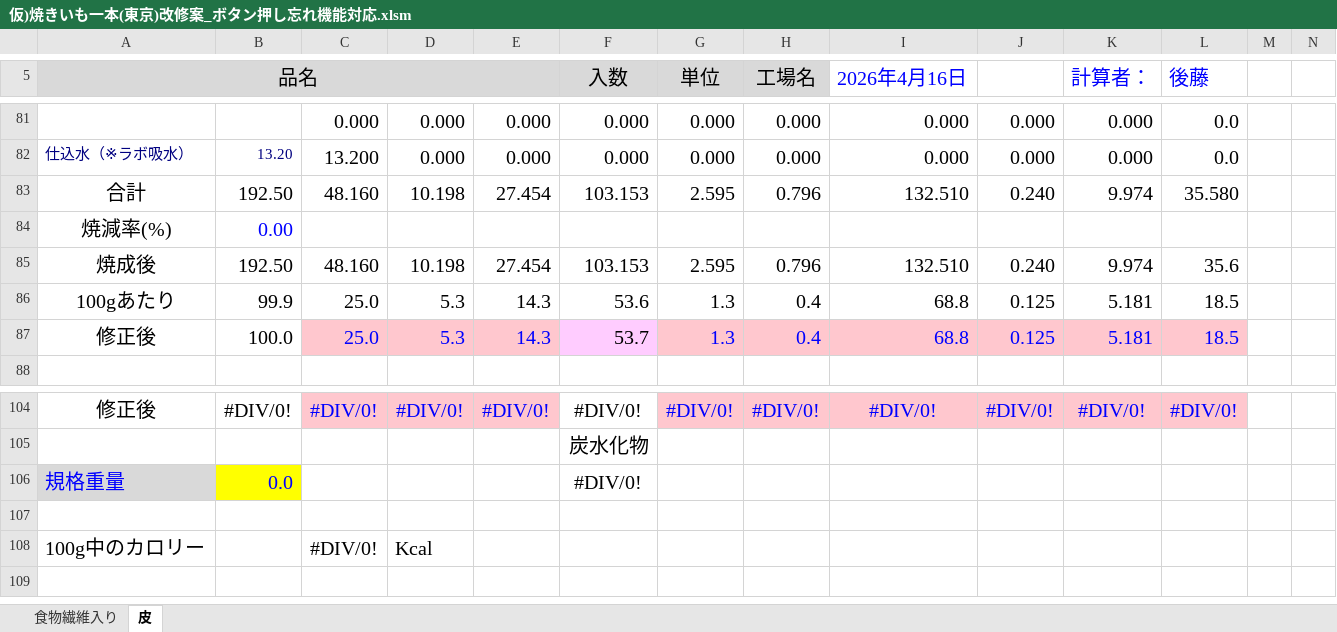
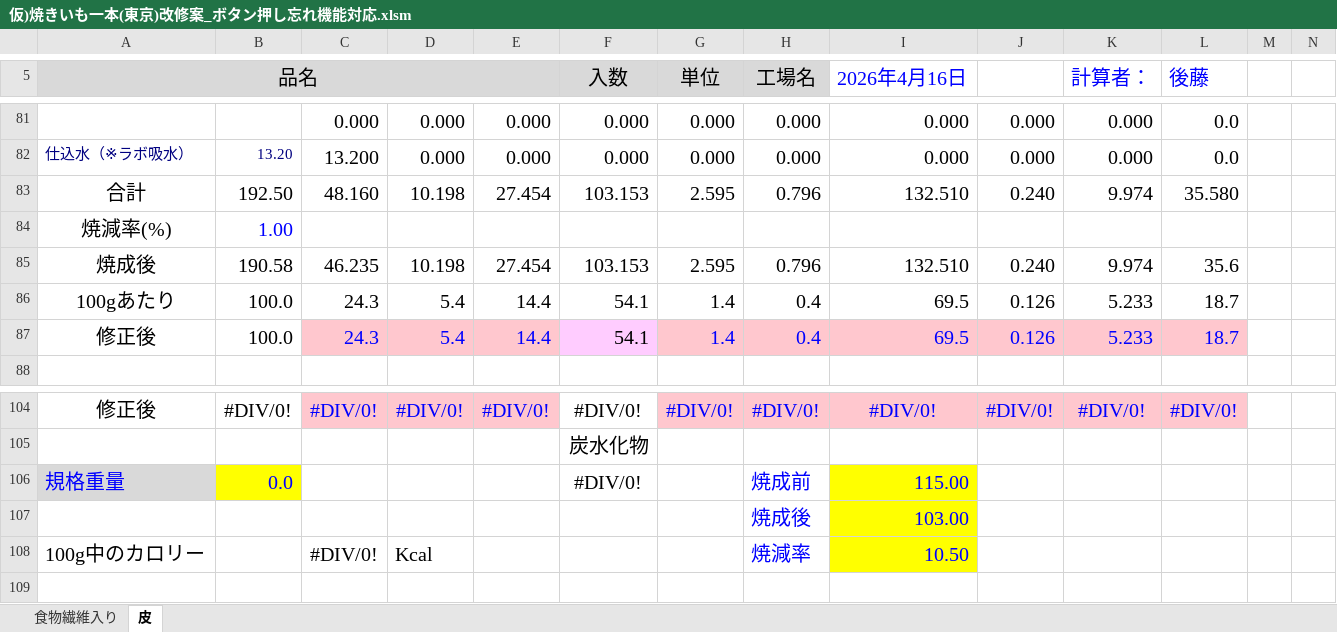
Before and after one commit to primaryplane-dev/Seisanbu-EiyoCopyChk, an Excel workbook: 仮)焼きいも一本(東京)改修案_ボタン押し忘れ機能対応.xlsm, sheet 皮, drawn as a sheet; only a part is shown, gaps mark what is left out; values as stored, in another font and other column widths than the file's, no borders; charts and pictures and conditional formats not drawn; removed rows and columns are numbered as before the commit, all else as after; rows hold the shown columns only; the diff names each change by its address in the sheet, - before the commit and + after, or states it on an @@ line.

```diff
--- a/仮)焼きいも一本(東京)改修案_ボタン押し忘れ機能対応.xlsm (sheet 皮)
+++ b/仮)焼きいも一本(東京)改修案_ボタン押し忘れ機能対応.xlsm (sheet 皮)
-B84: 0.00
+B84: 1.00
-B85: 192.50
+B85: 190.58
-C85: 48.160
+C85: 46.235
-row 86: 100gあたり | 99.9 | 25.0 | 5.3 | 14.3 | 53.6 | 1.3 | 0.4 | 68.8 | 0.125 | 5.181 | 18.5
-row 87: 修正後 | 100.0 | 25.0 | 5.3 | 14.3 | 53.7 | 1.3 | 0.4 | 68.8 | 0.125 | 5.181 | 18.5
+row 86: 100gあたり | 100.0 | 24.3 | 5.4 | 14.4 | 54.1 | 1.4 | 0.4 | 69.5 | 0.126 | 5.233 | 18.7
+row 87: 修正後 | 100.0 | 24.3 | 5.4 | 14.4 | 54.1 | 1.4 | 0.4 | 69.5 | 0.126 | 5.233 | 18.7
-H106 (工場名): (empty)
+H106 (工場名): 焼成前
-I106 (2026年4月16日): (empty)
+I106 (2026年4月16日): 115.00
-I106:I108 fill: none
+I106:I108 fill: #FFFF00
-row 107: (empty)
+row 107:  |  |  |  |  |  |  | 焼成後 | 103.00
-H108 (工場名): (empty)
+H108 (工場名): 焼減率
-I108 (2026年4月16日): (empty)
+I108 (2026年4月16日): 10.50
```
Also changed, not shown: sheet 食物繊維入り, charts or pictures, 42 other files.
